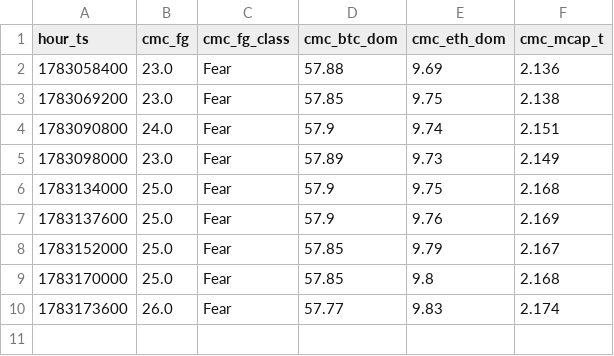
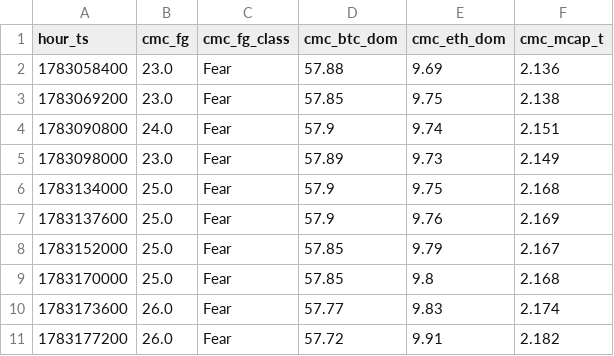
Before and after one commit to maghfurzakiy/btc-data, a CSV file: cache/cmc_snapshot.csv, drawn as a sheet.

```diff
--- a/cache/cmc_snapshot.csv
+++ b/cache/cmc_snapshot.csv
@@ -10 +10,2 @@ hour_ts,cmc_fg,cmc_fg_class,cmc_btc_dom,cmc_eth_dom,cmc_mcap_t
 1783173600,26.0,Fear,57.77,9.83,2.174
+1783177200,26.0,Fear,57.72,9.91,2.182
```
Also changed, not shown: cache/oc_snapshot.csv, cache/opt_snapshot.csv, 2 other files.
